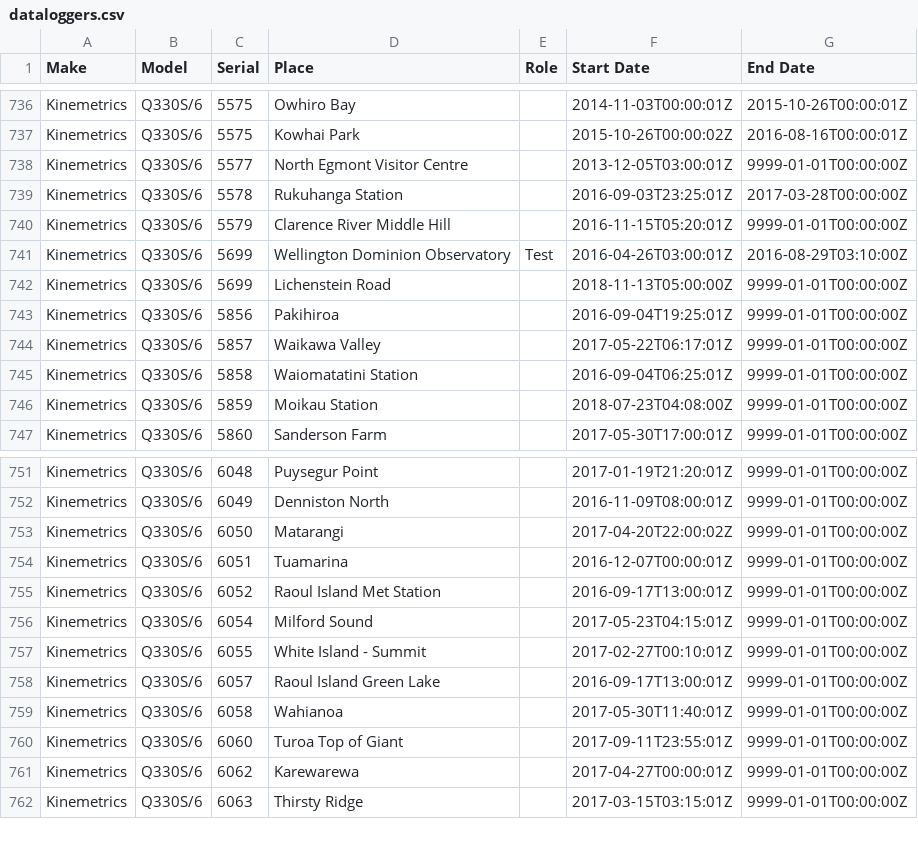
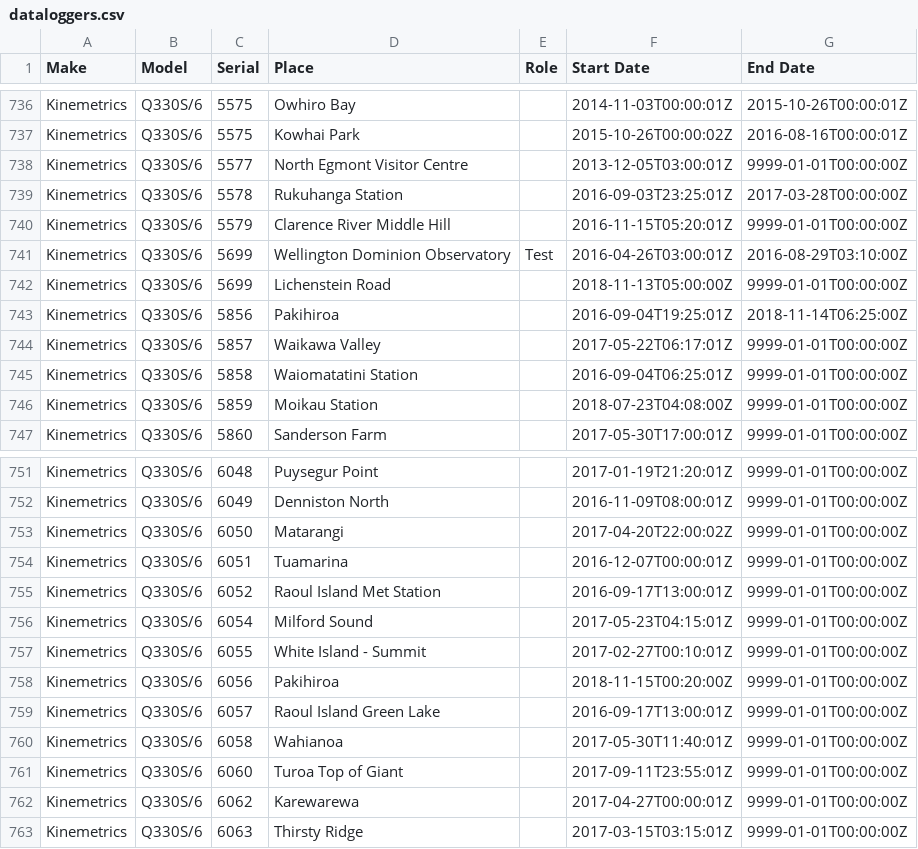
Before and after one commit to GeoNet/delta, a CSV file: install/dataloggers.csv, drawn as a sheet; only a part is shown, gaps mark what is left out.

Commit message:
Update dataloggers.csv for PKGZ Pakihiroa
swap Q330S/6

```diff
--- a/install/dataloggers.csv
+++ b/install/dataloggers.csv
@@ -742,3 +742,3 @@ Kinemetrics,Q330S/6,5699,Wellington Dominion Observatory,Test,2016-04-26T03:00:0
 Kinemetrics,Q330S/6,5699,Lichenstein Road,,2018-11-13T05:00:00Z,9999-01-01T00:00:00Z
-Kinemetrics,Q330S/6,5856,Pakihiroa,,2016-09-04T19:25:01Z,9999-01-01T00:00:00Z
+Kinemetrics,Q330S/6,5856,Pakihiroa,,2016-09-04T19:25:01Z,2018-11-14T06:25:00Z
 Kinemetrics,Q330S/6,5857,Waikawa Valley,,2017-05-22T06:17:01Z,9999-01-01T00:00:00Z
@@ -757,2 +757,3 @@ Kinemetrics,Q330S/6,6054,Milford Sound,,2017-05-23T04:15:01Z,9999-01-01T00:00:00
 Kinemetrics,Q330S/6,6055,White Island - Summit,,2017-02-27T00:10:01Z,9999-01-01T00:00:00Z
+Kinemetrics,Q330S/6,6056,Pakihiroa,,2018-11-15T00:20:00Z,9999-01-01T00:00:00Z
 Kinemetrics,Q330S/6,6057,Raoul Island Green Lake,,2016-09-17T13:00:01Z,9999-01-01T00:00:00Z
```
